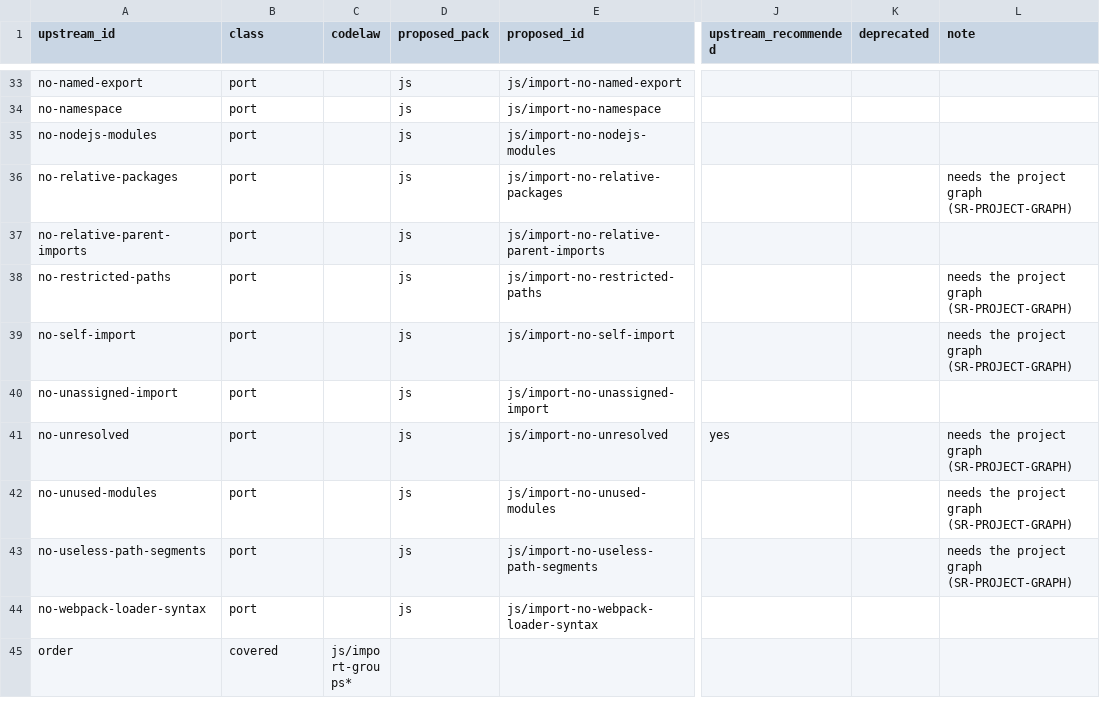
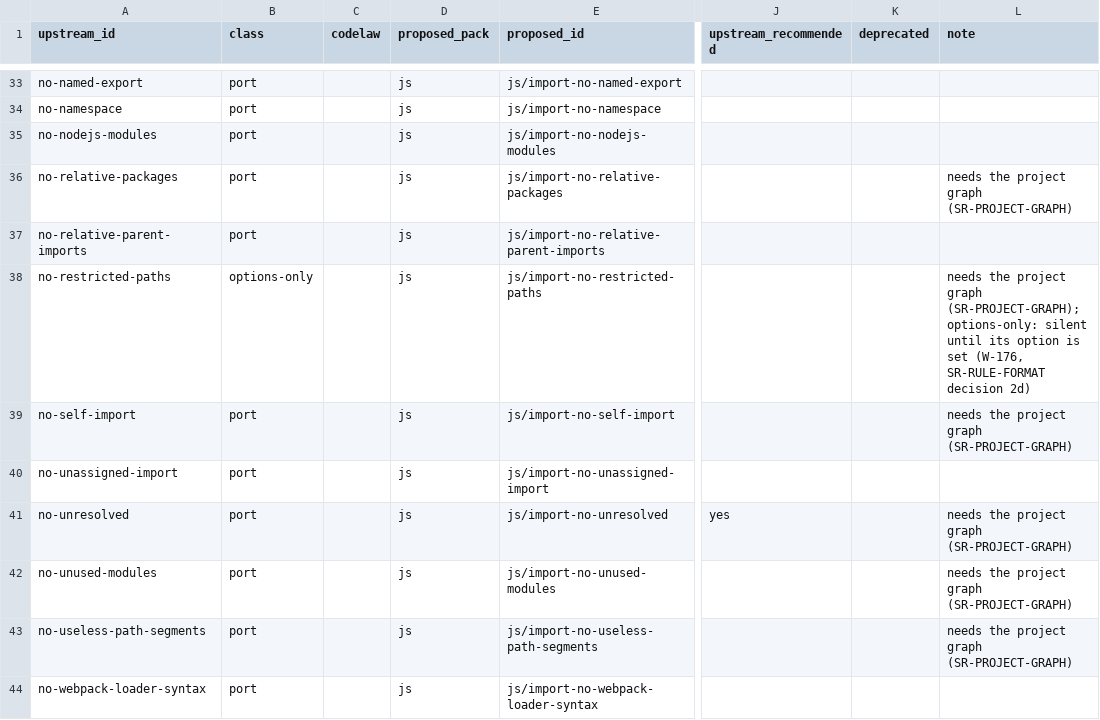
Before and after one commit to actions-marketplace-validations/arpitarya_codelaw, a CSV file: work/proposals/rule-parity/eslint-plugin-import.csv, drawn as a sheet; only a part is shown, gaps mark what is left out; the shorter side is filled out with more unchanged rows; the diff names each change by its address in the sheet, - before the commit and + after, or states it on an @@ line.

```diff
--- a/work/proposals/rule-parity/eslint-plugin-import.csv
+++ b/work/proposals/rule-parity/eslint-plugin-import.csv
-B38 (class): port
+B38 (class): options-only
-L38 (note): …project graph (SR-PROJECT-GRAPH)
+L38 (note): …project graph (SR-PROJECT-GRAPH); options-only: silent until its option is set (W-176, SR-RULE-FORMAT decision 2d)
```
Also changed, not shown: work/proposals/rule-parity/eslint-plugin-jsdoc.csv, work/proposals/rule-parity/eslint-plugin-unicorn.csv, 33 other files.
